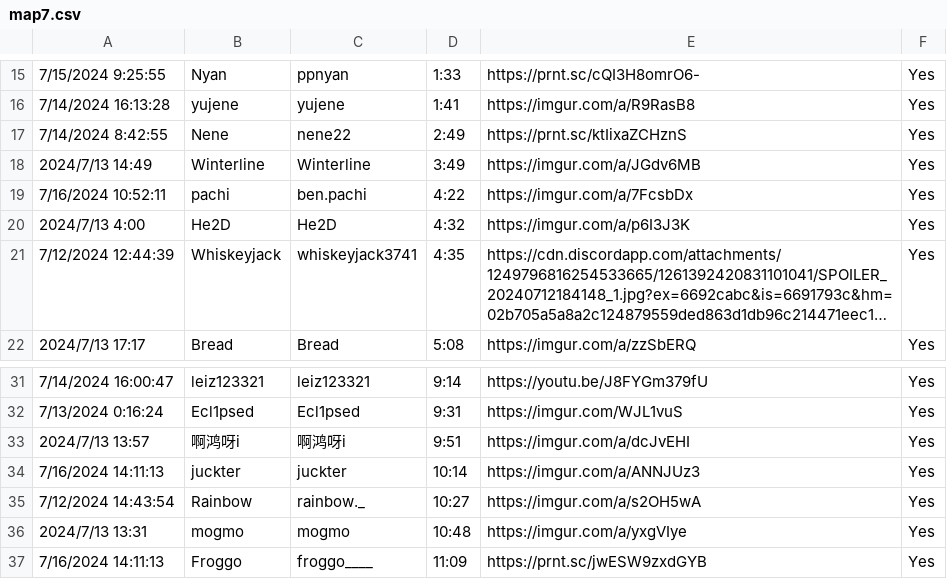
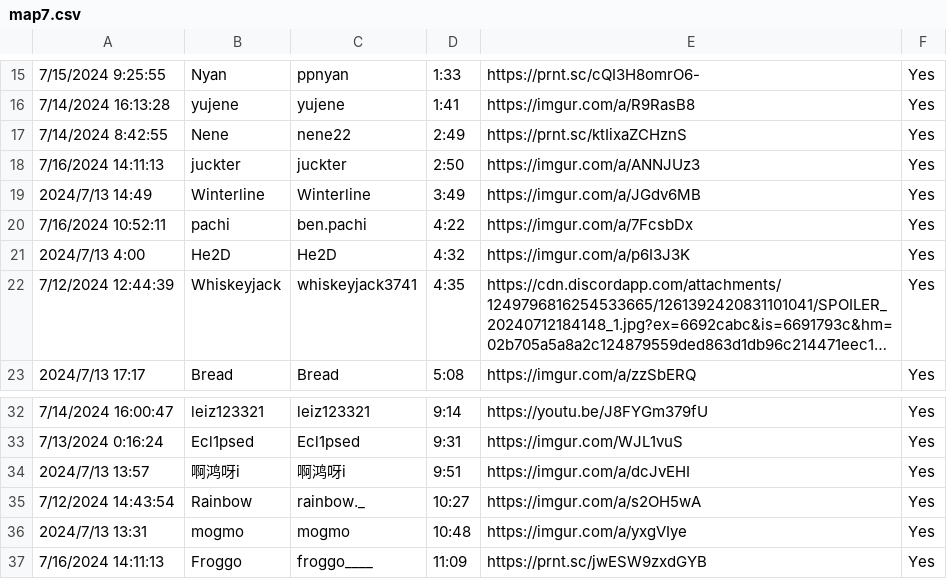
Before and after one commit to AuroraKy/celeste-sightread-competition, a CSV file: Assets/Maps/map7/map7.csv, drawn as a sheet; only a part is shown, gaps mark what is left out; long unchanged cells end in …; removed rows and columns are numbered as before the commit, all else as after; the diff names each change by its address in the sheet, - before the commit and + after, or states it on an @@ line.

Commit message:
fix juckter time

```diff
--- a/Assets/Maps/map7/map7.csv
+++ b/Assets/Maps/map7/map7.csv
+row 18: 7/16/2024 14:11:13 | juckter | juckter | 2:50 | https://imgur.com/a/ANNJUz3 | Yes
-row 34: 7/16/2024 14:11:13 | juckter | juckter | 10:14 | https://imgur.com/a/ANNJUz3 | Yes
```
Also changed, not shown: 3 other files.
